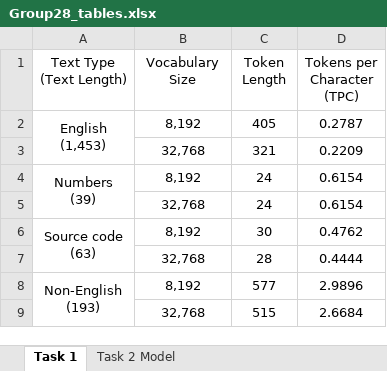
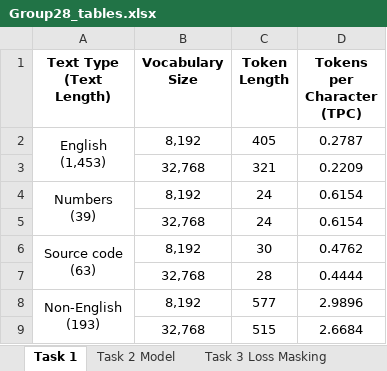
Before and after one commit to ssswzh/AgenticLLMs_Assignment1_nanochat, an Excel workbook: group28/Group28_tables.xlsx, sheet Task 1, drawn as a sheet; values as stored, in another font and other column widths than the file's, no borders; the diff names each change by its address in the sheet, - before the commit and + after, or states it on an @@ line.

```diff
--- a/group28/Group28_tables.xlsx (sheet Task 1)
+++ b/group28/Group28_tables.xlsx (sheet Task 1)
+sheet tab: Task 3 Loss Masking
-A1:D1 bold: off
+A1:D1 bold: on
```
Also changed, not shown: other sheet tabs.
